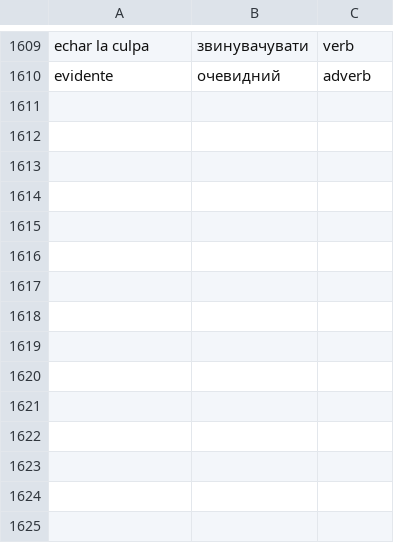
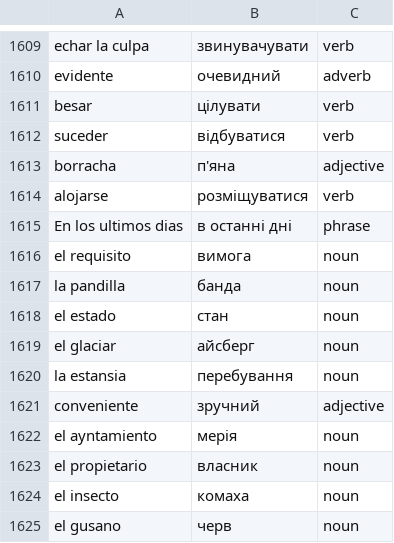
Before and after one commit to Alexander778/spanish-quiz-react, a CSV file: src/data/words.csv, drawn as a sheet; only a part is shown, gaps mark what is left out; the diff names each change by its address in the sheet, - before the commit and + after, or states it on an @@ line.

Commit message:
Update words

```diff
--- a/src/data/words.csv
+++ b/src/data/words.csv
+row 1611: besar | цілувати | verb
+row 1612: suceder | відбуватися | verb
+row 1613: borracha | п'яна | adjective
+row 1614: alojarse | розміщуватися | verb
+row 1615: En los ultimos dias | в останні дні | phrase
+row 1616: el requisito | вимога | noun
+row 1617: la pandilla | банда | noun
+row 1618: el estado | стан | noun
+row 1619: el glaciar | айсберг | noun
+row 1620: la estansia | перебування | noun
+row 1621: conveniente | зручний | adjective
+row 1622: el ayntamiento | мерія | noun
+row 1623: el propietario | власник | noun
+row 1624: el insecto | комаха | noun
+row 1625: el gusano | черв | noun
```
Also changed, not shown: 1 other file.
